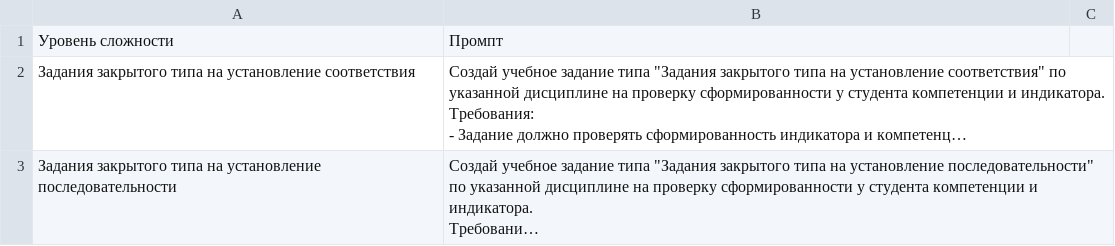
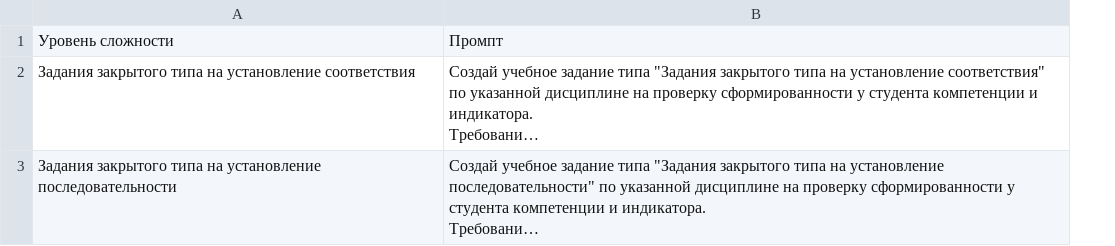
Before and after one commit to bratyakrobatya-web/urazbosheets, a CSV file: promts.csv, drawn as a sheet; only a part is shown; long unchanged cells end in …; removed rows and columns are numbered as before the commit, all else as after; the diff covers the shown part only; the diff names each change by its address in the sheet, - before the commit and + after, or states it on an @@ line.

```diff
--- a/promts.csv
+++ b/promts.csv
-column C, empty
```
Also changed, not shown: 2 added rows and 2 removed rows elsewhere in this file.
